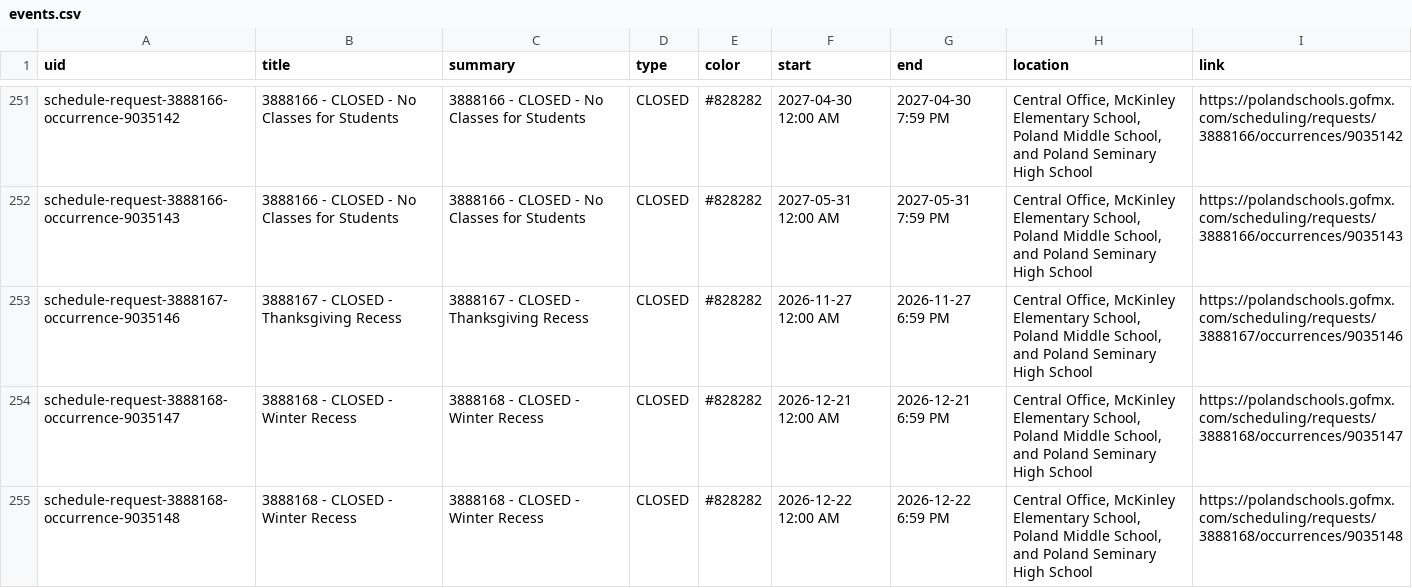
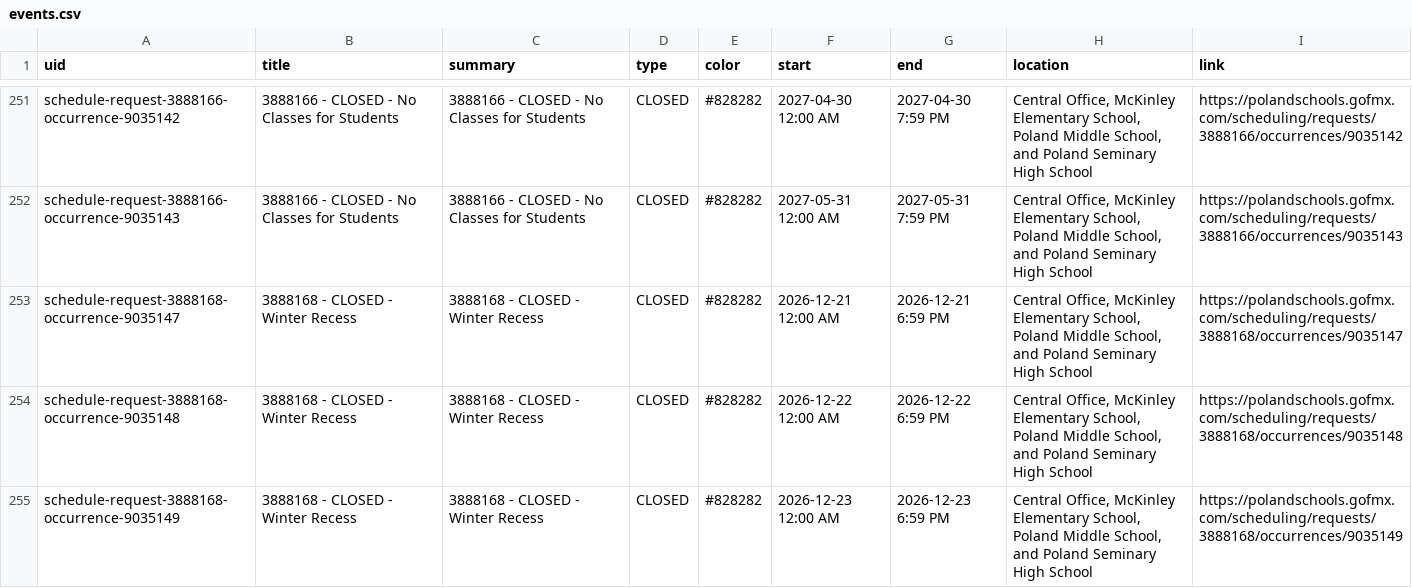
Before and after one commit to nruggieri-poland/calendar, a CSV file: output/events.csv, drawn as a sheet; only a part is shown, gaps mark what is left out; the shorter side is filled out with more unchanged rows.

```diff
--- a/output/events.csv
+++ b/output/events.csv
@@ -252,3 +252,2 @@ schedule-request-3888166-occurrence-9035142,3888166 - CLOSED - No Classes for St
 schedule-request-3888166-occurrence-9035143,3888166 - CLOSED - No Classes for Students,3888166 - CLOSED - No Classes for Students,CLOSED,#828282,2027-05-31 12:00 AM,2027-05-31 7:59 PM,"Central Office, McKinley Elementary School, Poland Middle School, and Poland Seminary High School",https://polandschools.gofmx.com/scheduling/requests/3888166/occurrences/9035143
-schedule-request-3888167-occurrence-9035146,3888167 - CLOSED - Thanksgiving Recess,3888167 - CLOSED - Thanksgiving Recess,CLOSED,#828282,2026-11-27 12:00 AM,2026-11-27 6:59 PM,"Central Office, McKinley Elementary School, Poland Middle School, and Poland Seminary High School",https://polandschools.gofmx.com/scheduling/requests/3888167/occurrences/9035146
 schedule-request-3888168-occurrence-9035147,3888168 - CLOSED - Winter Recess,3888168 - CLOSED - Winter Recess,CLOSED,#828282,2026-12-21 12:00 AM,2026-12-21 6:59 PM,"Central Office, McKinley Elementary School, Poland Middle School, and Poland Seminary High School",https://polandschools.gofmx.com/scheduling/requests/3888168/occurrences/9035147
```
Also changed, not shown: 3 other files.
